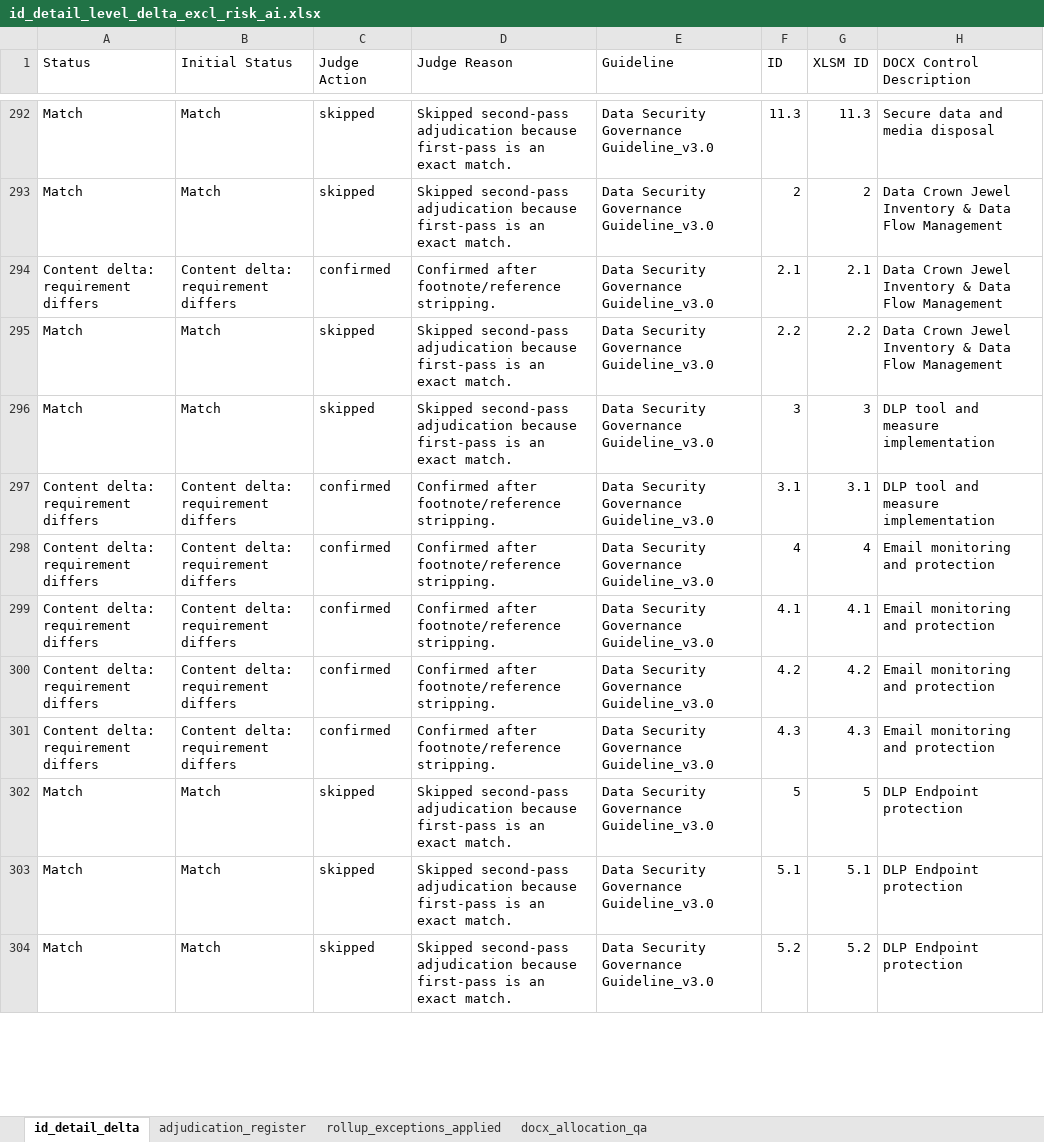
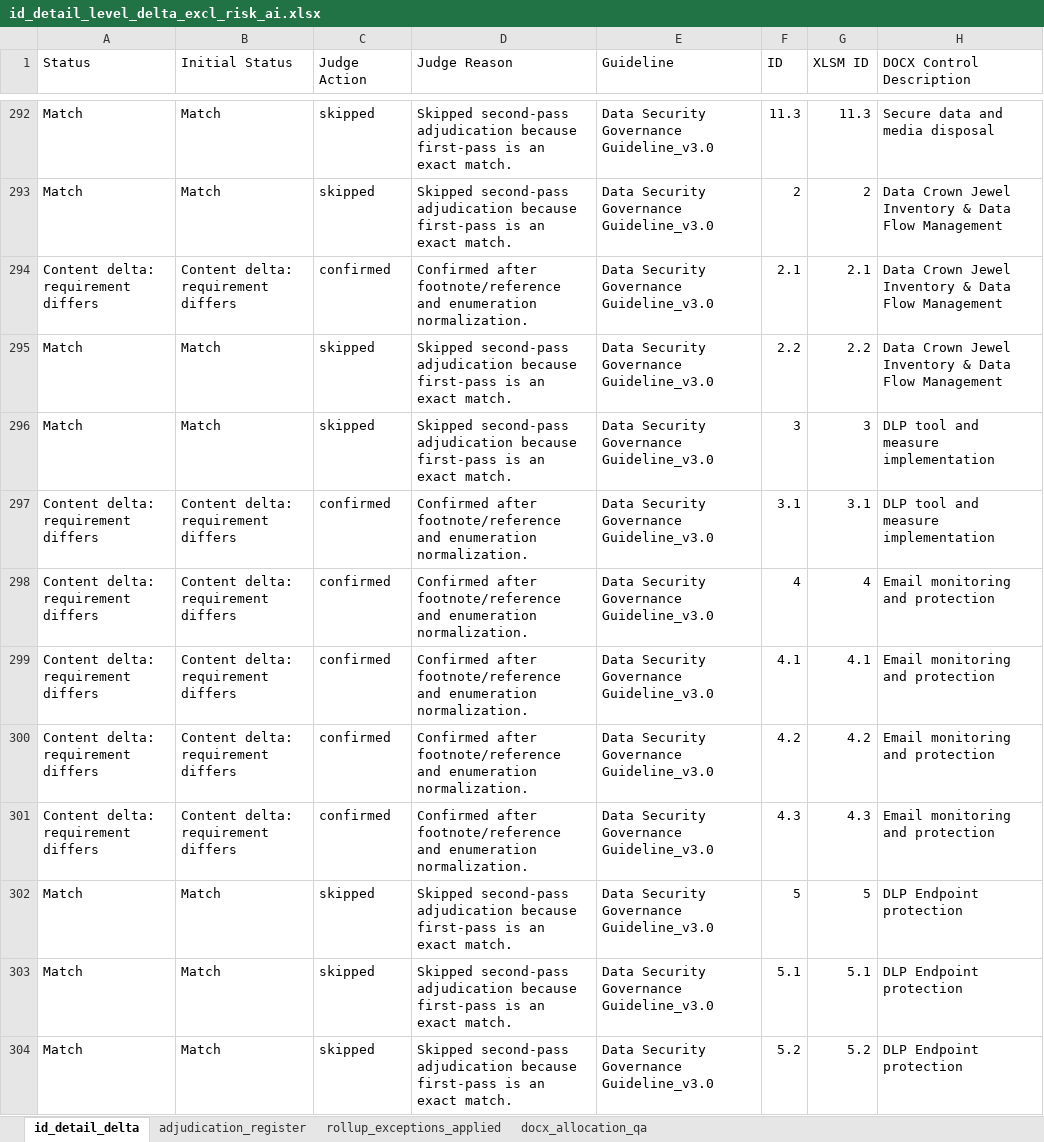
Before and after one commit to christianvdbag/cvcodebase, an Excel workbook: gh-pages-site/assets/id_detail_level_delta_excl_risk_ai.xlsx, sheet id_detail_delta, drawn as a sheet; only a part is shown, gaps mark what is left out; values as stored, in another font and other column widths than the file's, no cell formats; the diff covers the shown part only; the diff names each change by its address in the sheet, - before the commit and + after, or states it on an @@ line.

```diff
--- a/gh-pages-site/assets/id_detail_level_delta_excl_risk_ai.xlsx (sheet id_detail_delta)
+++ b/gh-pages-site/assets/id_detail_level_delta_excl_risk_ai.xlsx (sheet id_detail_delta)
-D294 (Judge Reason): …after footnote/reference stripping.
+D294 (Judge Reason): …after footnote/reference and enumeration normalization.
-D297:D301 (Judge Reason): …after footnote/reference stripping.
+D297:D301 (Judge Reason): …after footnote/reference and enumeration normalization.
```
Also changed, not shown: 129 edited cells elsewhere in this sheet, sheet adjudication_register, cell formats, 2 other files.
